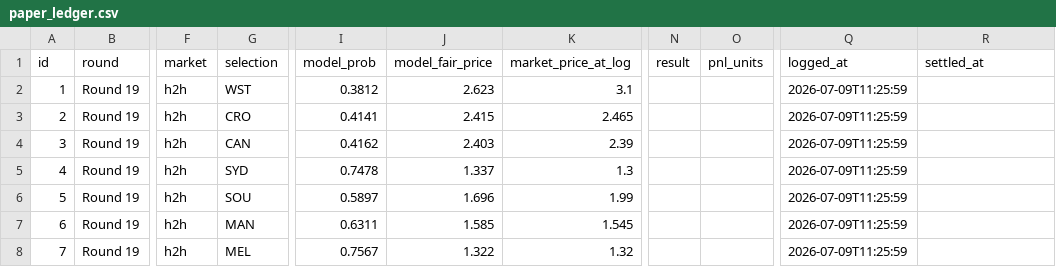
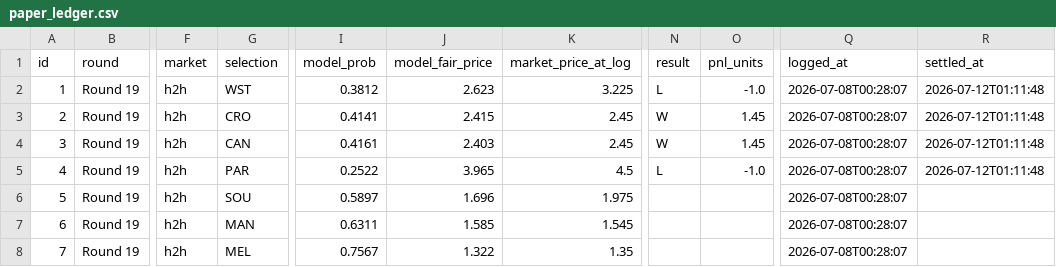
Before and after one commit to EJMC95/crypto-trading-bot, a CSV file: nrl-predictor/outputs/paper_ledger.csv, drawn as a sheet; only a part is shown, gaps mark what is left out; the diff names each change by its address in the sheet, - before the commit and + after, or states it on an @@ line.

```diff
--- a/nrl-predictor/outputs/paper_ledger.csv
+++ b/nrl-predictor/outputs/paper_ledger.csv
-K2 (market_price_at_log): 3.1
+K2 (market_price_at_log): 3.225
-N2 (result): (empty)
+N2 (result): L
-O2 (pnl_units): (empty)
+O2 (pnl_units): -1.0
-Q2:Q8 (logged_at): 2026-07-09T11:25:59
+Q2:Q8 (logged_at): 2026-07-08T00:28:07
-R2:R5 (settled_at): (empty)
+R2:R5 (settled_at): 2026-07-12T01:11:48
-K3 (market_price_at_log): 2.465
+K3 (market_price_at_log): 2.45
-N3:N4 (result): (empty)
+N3:N4 (result): W
-O3:O4 (pnl_units): (empty)
+O3:O4 (pnl_units): 1.45
-I4 (model_prob): 0.4162
+I4 (model_prob): 0.4161
-K4 (market_price_at_log): 2.39
+K4 (market_price_at_log): 2.45
-G5 (selection): SYD
+G5 (selection): PAR
-I5 (model_prob): 0.7478
+I5 (model_prob): 0.2522
-J5 (model_fair_price): 1.337
+J5 (model_fair_price): 3.965
-K5 (market_price_at_log): 1.3
+K5 (market_price_at_log): 4.5
-N5 (result): (empty)
+N5 (result): L
-O5 (pnl_units): (empty)
+O5 (pnl_units): -1.0
-K6 (market_price_at_log): 1.99
+K6 (market_price_at_log): 1.975
-K8 (market_price_at_log): 1.32
+K8 (market_price_at_log): 1.35
```
Also changed, not shown: nrl-predictor/outputs/round_market.csv, nrl-predictor/outputs/round_predictions.csv, 27 other files.
